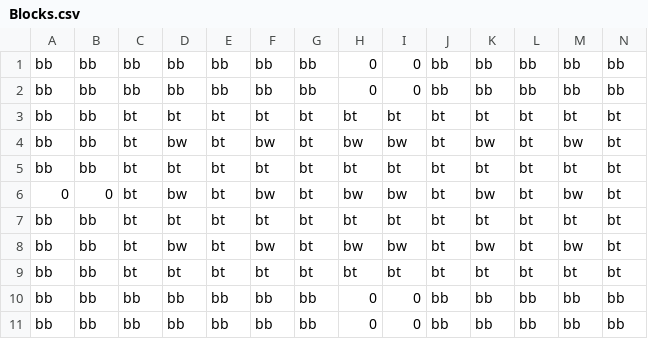
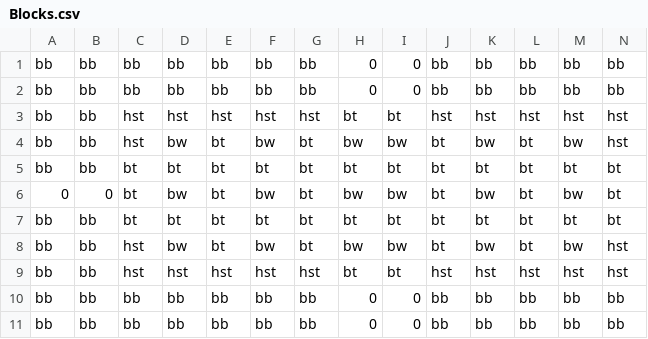
Before and after one commit to JishLong/NES-Game-Remaster, a CSV file: Sprint0/Levels/Level1/Room12/Blocks.csv, drawn as a sheet; only a part is shown; the diff names each change by its address in the sheet, - before the commit and + after, or states it on an @@ line.

```diff
--- a/Sprint0/Levels/Level1/Room12/Blocks.csv
+++ b/Sprint0/Levels/Level1/Room12/Blocks.csv
-C3:C4: bt
+C3:C4: hst
-D3: bt
+D3: hst
-E3: bt
+E3: hst
-F3: bt
+F3: hst
-G3: bt
+G3: hst
-J3: bt
+J3: hst
-K3: bt
+K3: hst
-L3: bt
+L3: hst
-M3: bt
+M3: hst
-N3:N4: bt
+N3:N4: hst
-C8:C9: bt
+C8:C9: hst
-N8:N9: bt
+N8:N9: hst
-D9: bt
+D9: hst
-E9: bt
+E9: hst
-F9: bt
+F9: hst
-G9: bt
+G9: hst
-J9: bt
+J9: hst
-K9: bt
+K9: hst
-L9: bt
+L9: hst
-M9: bt
+M9: hst
```
Also changed, not shown: Sprint0/Levels/Level1/Room12/Characters.csv, 38 other files.
